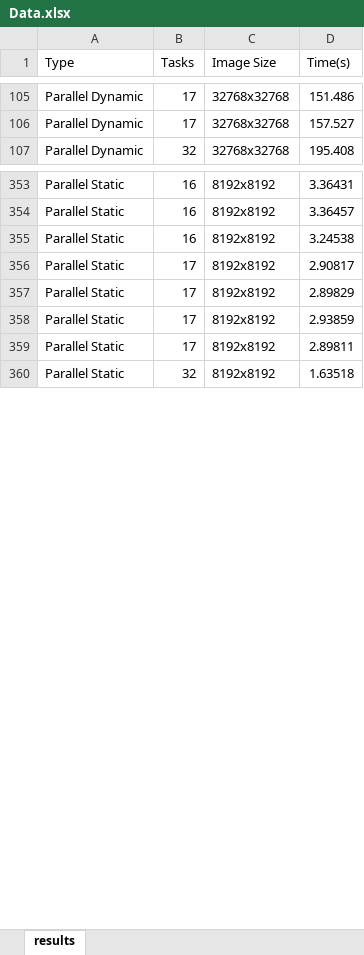
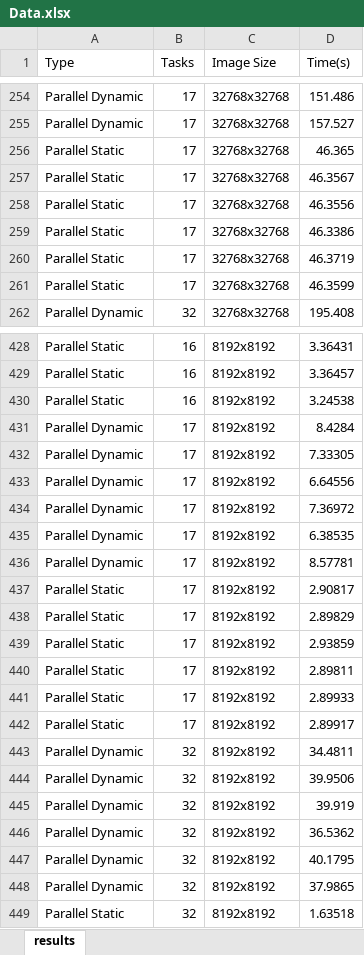
Before and after one commit to desertghostunr/cs415_Frost, an Excel workbook: PA2/Data.xlsx, sheet results, drawn as a sheet; only a part is shown, gaps mark what is left out; values as stored, in another font and other column widths than the file's, no borders; charts and pictures not drawn; the diff covers the shown part only; the diff names each change by its address in the sheet, - before the commit and + after, or states it on an @@ line.

Commit message:
Data spreadsheet ready for processing.

```diff
--- a/PA2/Data.xlsx (sheet results)
+++ b/PA2/Data.xlsx (sheet results)
@@ row 283 moved to row 256: Parallel Static @@
@@ row 284 moved to row 257: Parallel Static @@
+row 258: Parallel Static | 17 | 32768x32768 | 46.3556
+row 259: Parallel Static | 17 | 32768x32768 | 46.3386
+row 260: Parallel Static | 17 | 32768x32768 | 46.3719
+row 261: Parallel Static | 17 | 32768x32768 | 46.3599
@@ row 176 moved to row 431: Parallel Dynamic @@
@@ row 177 moved to row 432: Parallel Dynamic @@
+row 433: Parallel Dynamic | 17 | 8192x8192 | 6.64556
+row 434: Parallel Dynamic | 17 | 8192x8192 | 7.36972
+row 435: Parallel Dynamic | 17 | 8192x8192 | 6.38535
+row 436: Parallel Dynamic | 17 | 8192x8192 | 8.57781
+row 441: Parallel Static | 17 | 8192x8192 | 2.89933
+row 442: Parallel Static | 17 | 8192x8192 | 2.89917
@@ row 178 moved to row 443: Parallel Dynamic @@
@@ row 179 moved to row 444: Parallel Dynamic @@
@@ row 180 moved to row 445: Parallel Dynamic @@
@@ row 181 moved to row 446: Parallel Dynamic @@
+row 447: Parallel Dynamic | 32 | 8192x8192 | 40.1795
+row 448: Parallel Dynamic | 32 | 8192x8192 | 37.9865
```
Also changed, not shown: 47 added rows and 196 moved rows elsewhere in this sheet.
